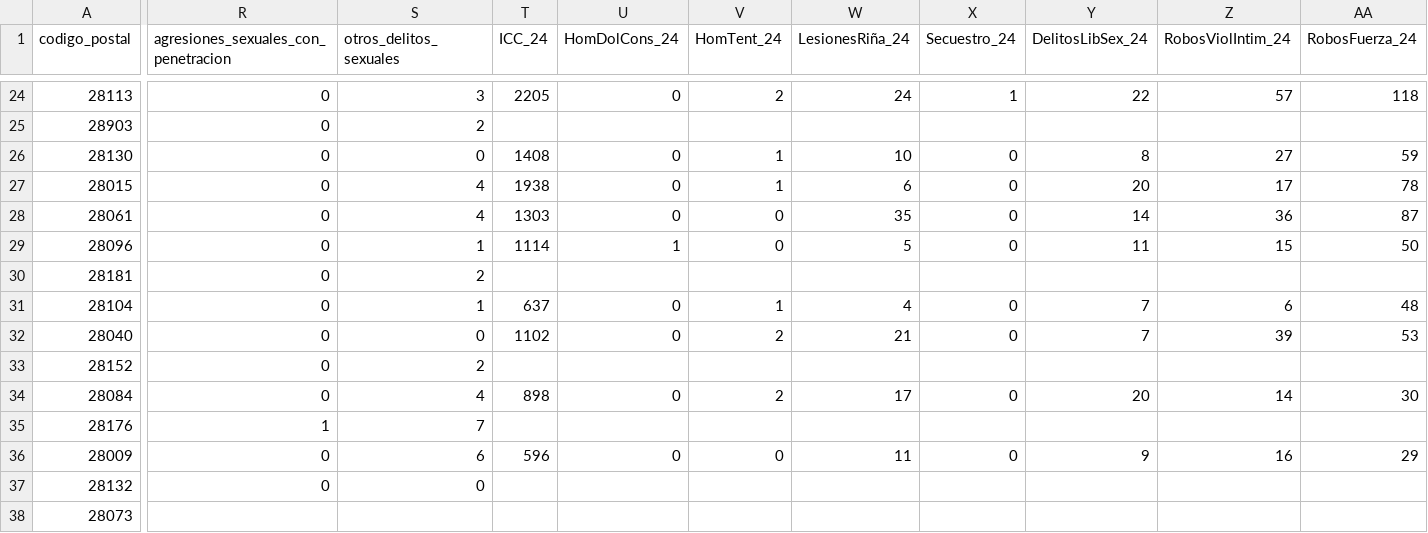
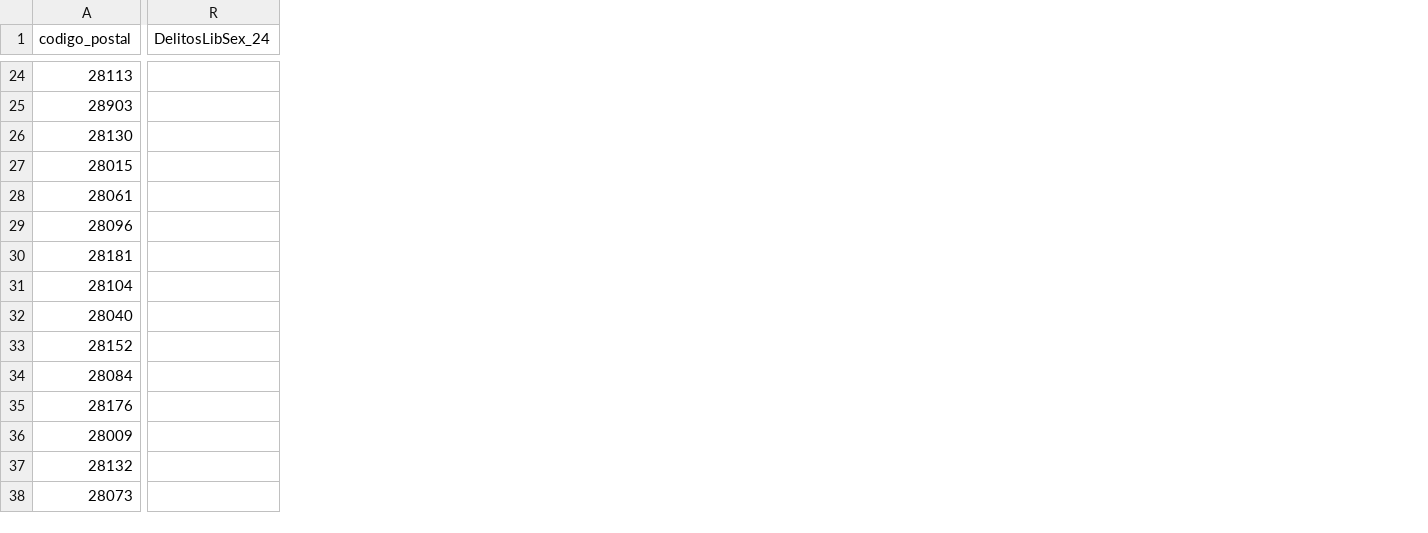
Before and after one commit to HectorAldao/puntos_violetas, a CSV file: data/csv/municipios_madrid.csv, drawn as a sheet; only a part is shown, gaps mark what is left out; removed rows and columns are numbered as before the commit, all else as after; the diff covers the shown part only; the diff names each change by its address in the sheet, - before the commit and + after, or states it on an @@ line.

```diff
--- a/data/csv/municipios_madrid.csv
+++ b/data/csv/municipios_madrid.csv
-column R, row 1: agresiones_sexuales_con_penetracion; rows 24-37: 0 | 0 | 0 | 0 | 0 | 0 | 0 | 0 | 0 | 0 | 0 | 1 | 0 | 0
-column S (otros_delitos_sexuales), rows 24-37: 3 | 2 | 0 | 4 | 4 | 1 | 2 | 1 | 0 | 2 | 4 | 7 | 6 | 0
-column T (ICC_24), rows 24-36: 2205 |  | 1408 | 1938 | 1303 | 1114 |  | 637 | 1102 |  | 898 |  | 596
-column U (HomDolCons_24), rows 24-36: 0 |  | 0 | 0 | 0 | 1 |  | 0 | 0 |  | 0 |  | 0
-column V (HomTent_24), rows 24-36: 2 |  | 1 | 1 | 0 | 0 |  | 1 | 2 |  | 2 |  | 0
-column W (LesionesRiña_24), rows 24-36: 24 |  | 10 | 6 | 35 | 5 |  | 4 | 21 |  | 17 |  | 11
-column X (Secuestro_24), rows 24-36: 1 |  | 0 | 0 | 0 | 0 |  | 0 | 0 |  | 0 |  | 0
-column Z (RobosViolIntim_24), rows 24-36: 57 |  | 27 | 17 | 36 | 15 |  | 6 | 39 |  | 14 |  | 16
-column AA (RobosFuerza_24), rows 24-36: 118 |  | 59 | 78 | 87 | 50 |  | 48 | 53 |  | 30 |  | 29
-R24 (DelitosLibSex_24): 22
+R24 (DelitosLibSex_24): (empty)
-R26 (DelitosLibSex_24): 8
+R26 (DelitosLibSex_24): (empty)
-R27 (DelitosLibSex_24): 20
+R27 (DelitosLibSex_24): (empty)
-R28 (DelitosLibSex_24): 14
+R28 (DelitosLibSex_24): (empty)
-R29 (DelitosLibSex_24): 11
+R29 (DelitosLibSex_24): (empty)
-R31:R32 (DelitosLibSex_24): 7
+R31:R32 (DelitosLibSex_24): (empty)
-R34 (DelitosLibSex_24): 20
+R34 (DelitosLibSex_24): (empty)
-R36 (DelitosLibSex_24): 9
+R36 (DelitosLibSex_24): (empty)
```
Also changed, not shown: 16 removed columns and 20 edited cells elsewhere in this file, data/csv/municipios_cataluna.csv, data/csv/municipios_galicia.csv, 1 other file.
